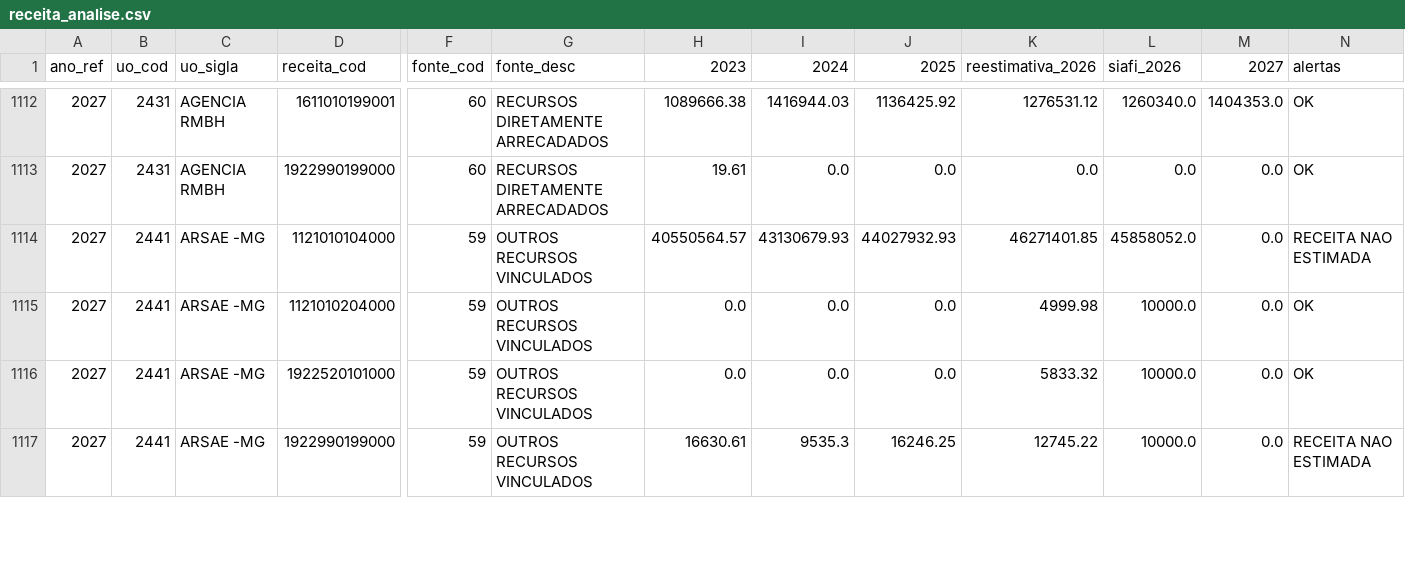
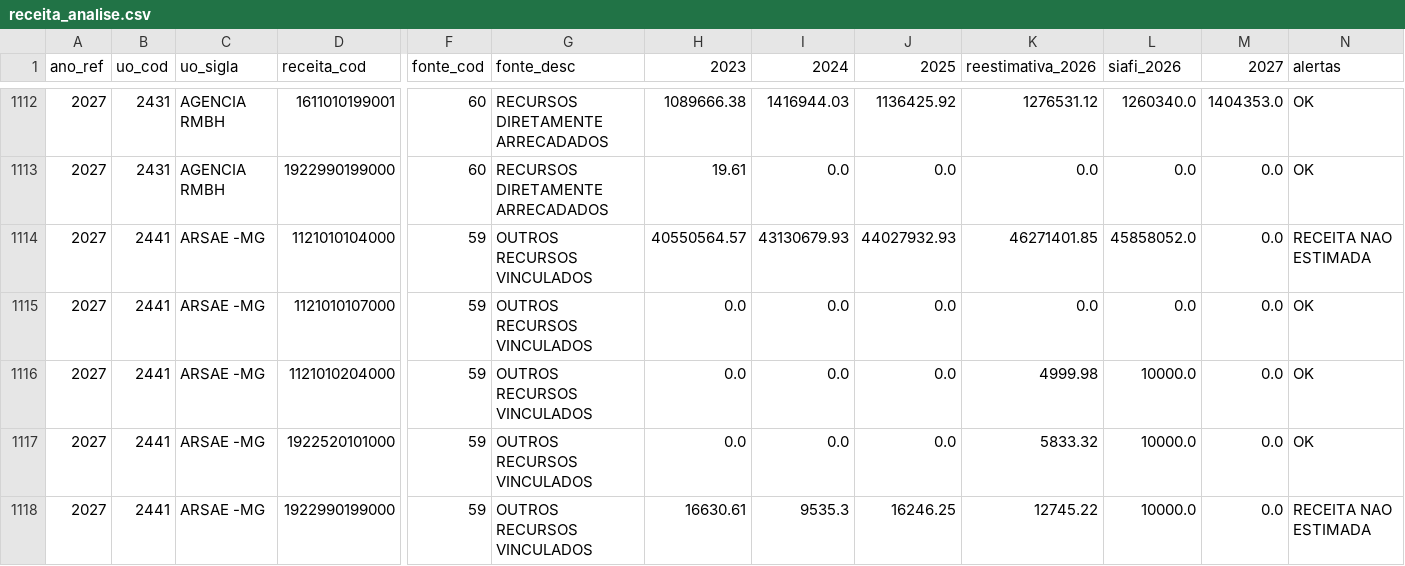
Before and after one commit to splor-mg/painel-ldo, a CSV file: data/receita_analise.csv, drawn as a sheet; only a part is shown, gaps mark what is left out; rows hold the shown columns only; the diff names each change by its address in the sheet, - before the commit and + after, or states it on an @@ line.

```diff
--- a/data/receita_analise.csv
+++ b/data/receita_analise.csv
+row 1115: 2027 | 2441 | ARSAE -MG | 1121010107000 | 59 | OUTROS RECURSOS VINCULADOS | 0.0 | 0.0 | 0.0 | 0.0 | 0.0 | 0.0 | OK
```
Also changed, not shown: 3 other files.
